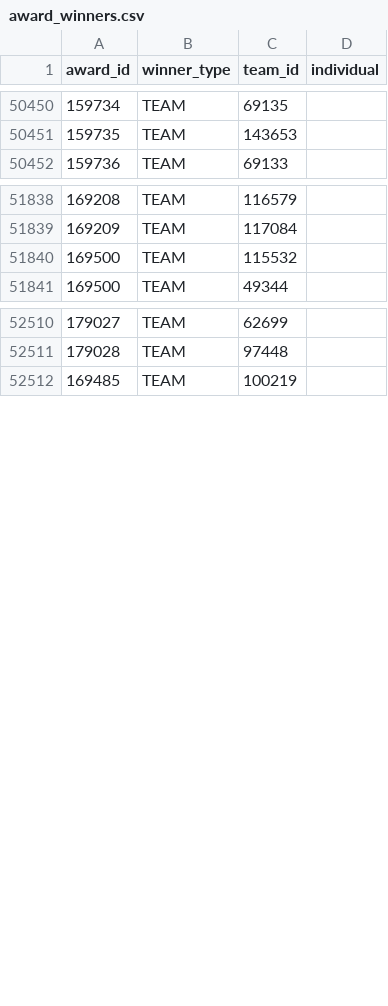
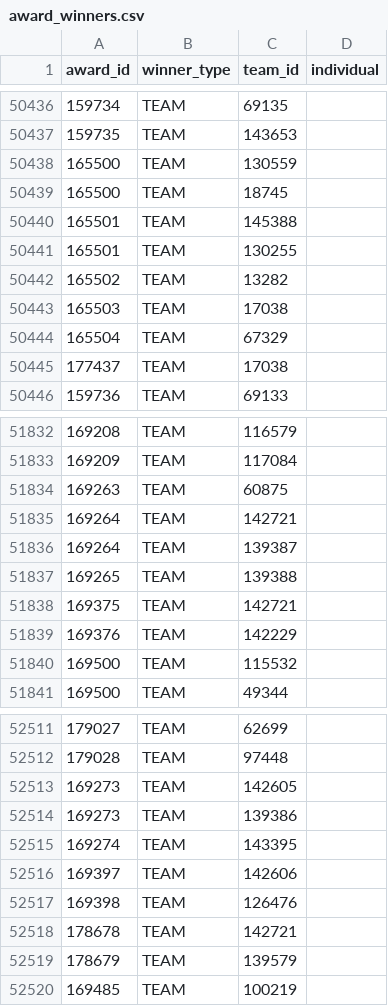
Before and after one commit to TRA-Vex/data, a CSV file: award_winners.csv, drawn as a sheet; only a part is shown, gaps mark what is left out; the diff covers the shown part only.

```diff
--- a/award_winners.csv
+++ b/award_winners.csv
@@ -50451,2 +50437,10 @@ award_id,winner_type,team_id,individual
 159735,TEAM,143653,
+165500,TEAM,130559,
+165500,TEAM,18745,
+165501,TEAM,145388,
+165501,TEAM,130255,
+165502,TEAM,13282,
+165503,TEAM,17038,
+165504,TEAM,67329,
+177437,TEAM,17038,
 159736,TEAM,69133,
@@ -51839,2 +51833,8 @@ award_id,winner_type,team_id,individual
 169209,TEAM,117084,
+169263,TEAM,60875,
+169264,TEAM,142721,
+169264,TEAM,139387,
+169265,TEAM,139388,
+169375,TEAM,142721,
+169376,TEAM,142229,
 169500,TEAM,115532,
@@ -52511,2 +52512,9 @@ award_id,winner_type,team_id,individual
 179028,TEAM,97448,
+169273,TEAM,142605,
+169273,TEAM,139386,
+169274,TEAM,143395,
+169397,TEAM,142606,
+169398,TEAM,126476,
+178678,TEAM,142721,
+178679,TEAM,139579,
 169485,TEAM,100219,
```
Also changed, not shown: 27 added rows and 8 moved rows elsewhere in this file, 3 other files.
